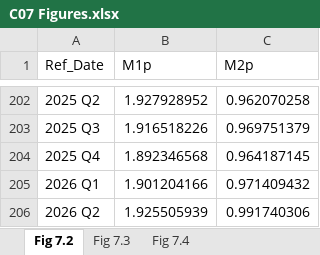
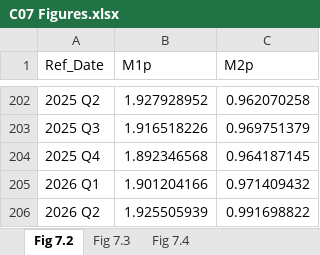
Before and after one commit to trevortombe/RealTimeGraphs, an Excel workbook: Data/C07 Figures.xlsx, sheet Fig 7.2, drawn as a sheet; only a part is shown, gaps mark what is left out; values as stored, in another font and other column widths than the file's, no borders; charts and pictures not drawn; the diff names each change by its address in the sheet, - before the commit and + after, or states it on an @@ line.

```diff
--- a/Data/C07 Figures.xlsx (sheet Fig 7.2)
+++ b/Data/C07 Figures.xlsx (sheet Fig 7.2)
-C206 (M2p): 0.991740306
+C206 (M2p): 0.991698822
```
Also changed, not shown: sheet Fig 7.3, sheet Fig 7.4, charts or pictures, Data/C02 Figures.xlsx, Data/C03 Figures.xlsx, 16 other files.
